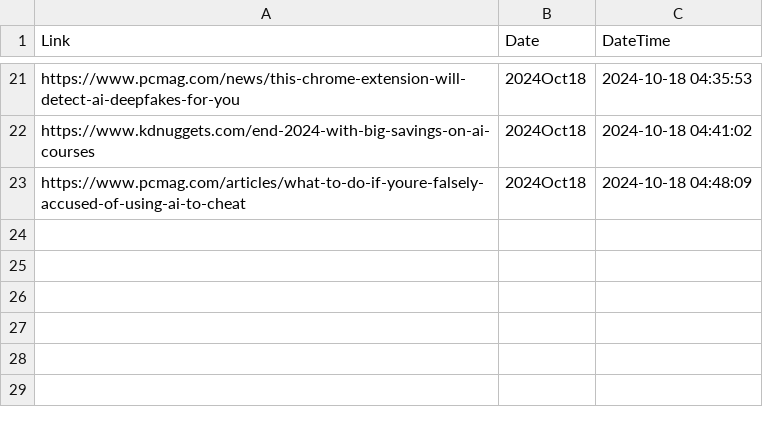
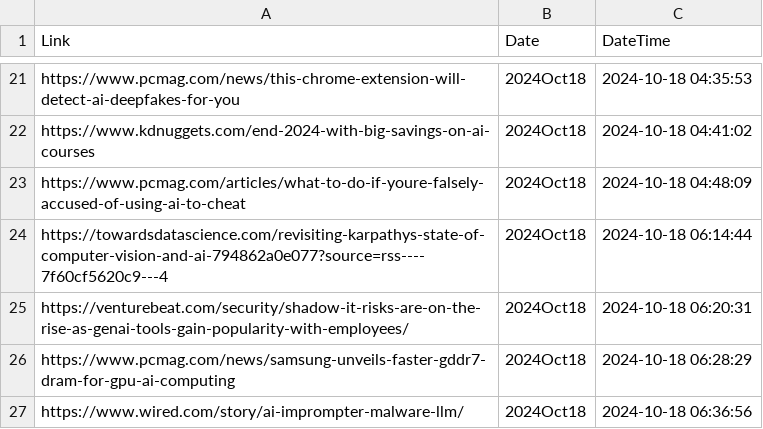
Before and after one commit to prblsing/TechInsightX, a CSV file: etc/ops/posted_links_2024Oct18.csv, drawn as a sheet; only a part is shown, gaps mark what is left out; the diff names each change by its address in the sheet, - before the commit and + after, or states it on an @@ line.

```diff
--- a/etc/ops/posted_links_2024Oct18.csv
+++ b/etc/ops/posted_links_2024Oct18.csv
+row 24: https://towardsdatascience.com/revisiting-karpathys-state-of-computer-vision-and-ai-794862a0e077?source=rss----7f60cf5620c9---4 | 2024Oct18 | 2024-10-18 06:14:44
+row 25: https://venturebeat.com/security/shadow-it-risks-are-on-the-rise-as-genai-tools-gain-popularity-with-employees/ | 2024Oct18 | 2024-10-18 06:20:31
+row 26: https://www.pcmag.com/news/samsung-unveils-faster-gddr7-dram-for-gpu-ai-computing | 2024Oct18 | 2024-10-18 06:28:29
+row 27: https://www.wired.com/story/ai-imprompter-malware-llm/ | 2024Oct18 | 2024-10-18 06:36:56
```
Also changed, not shown: 1 other file.
